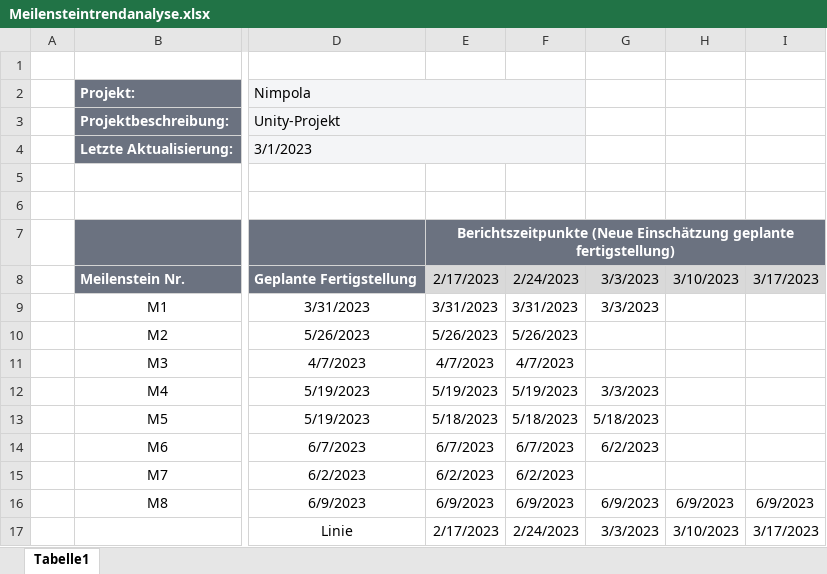
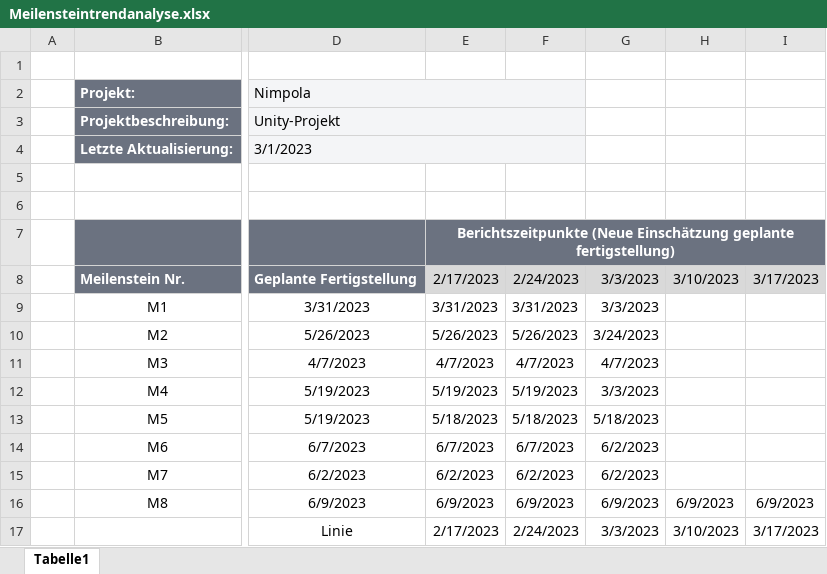
Before and after one commit to SYP-Projekt/SYP-Projekt, an Excel workbook: Plan/Meilensteintrendanalyse.xlsx, sheet Tabelle1, drawn as a sheet; only a part is shown, gaps mark what is left out; values as stored, in another font and other column widths than the file's, no borders; charts and pictures not drawn; the diff names each change by its address in the sheet, - before the commit and + after, or states it on an @@ line.

Commit message:
Update Website & Meilensteintrendanalyse

```diff
--- a/Plan/Meilensteintrendanalyse.xlsx (sheet Tabelle1)
+++ b/Plan/Meilensteintrendanalyse.xlsx (sheet Tabelle1)
-G10: (empty)
+G10: 3/24/2023
-G11: (empty)
+G11: 4/7/2023
-G15: (empty)
+G15: 6/2/2023
```
Also changed, not shown: charts or pictures, 5 other files.
